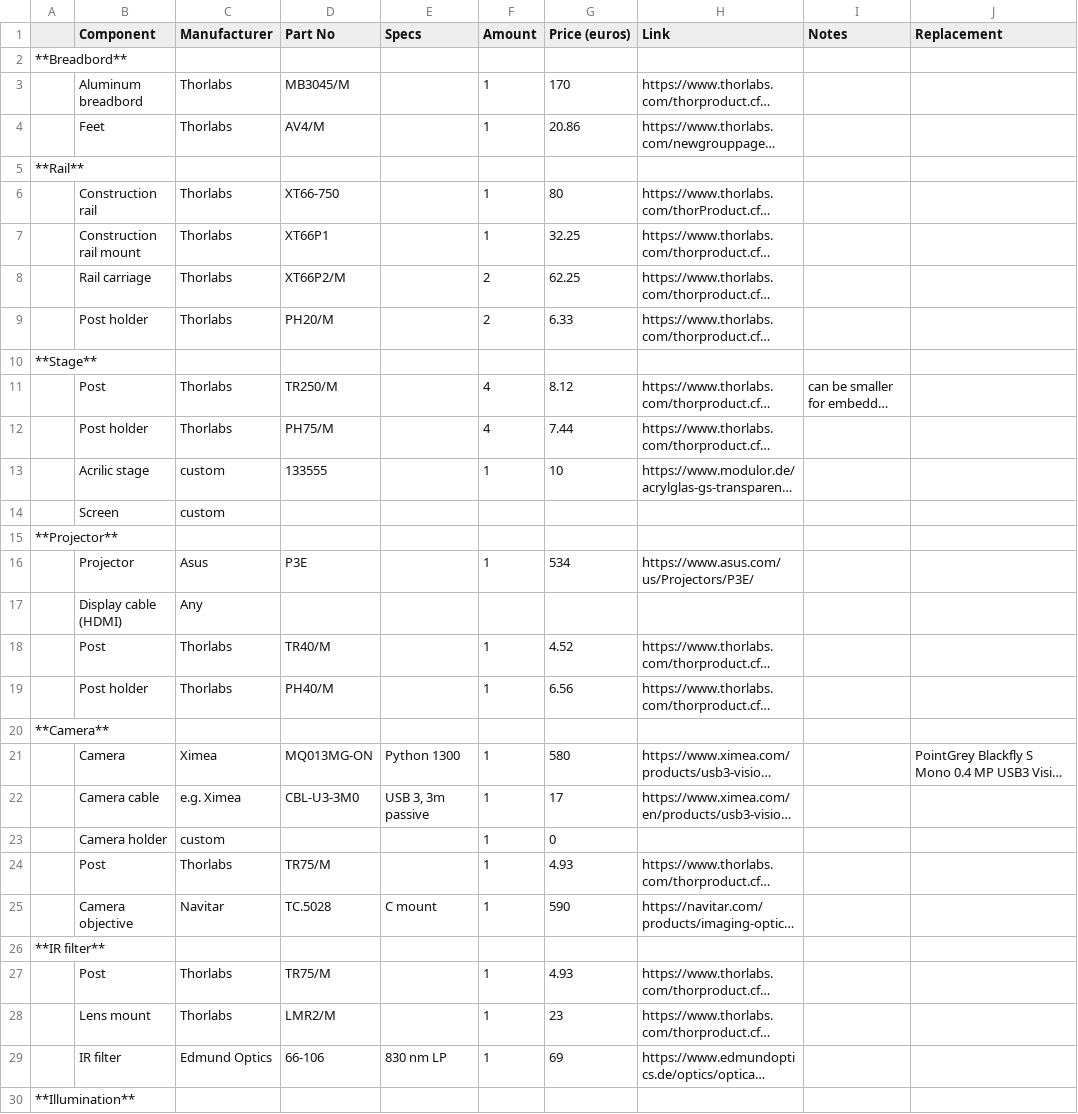
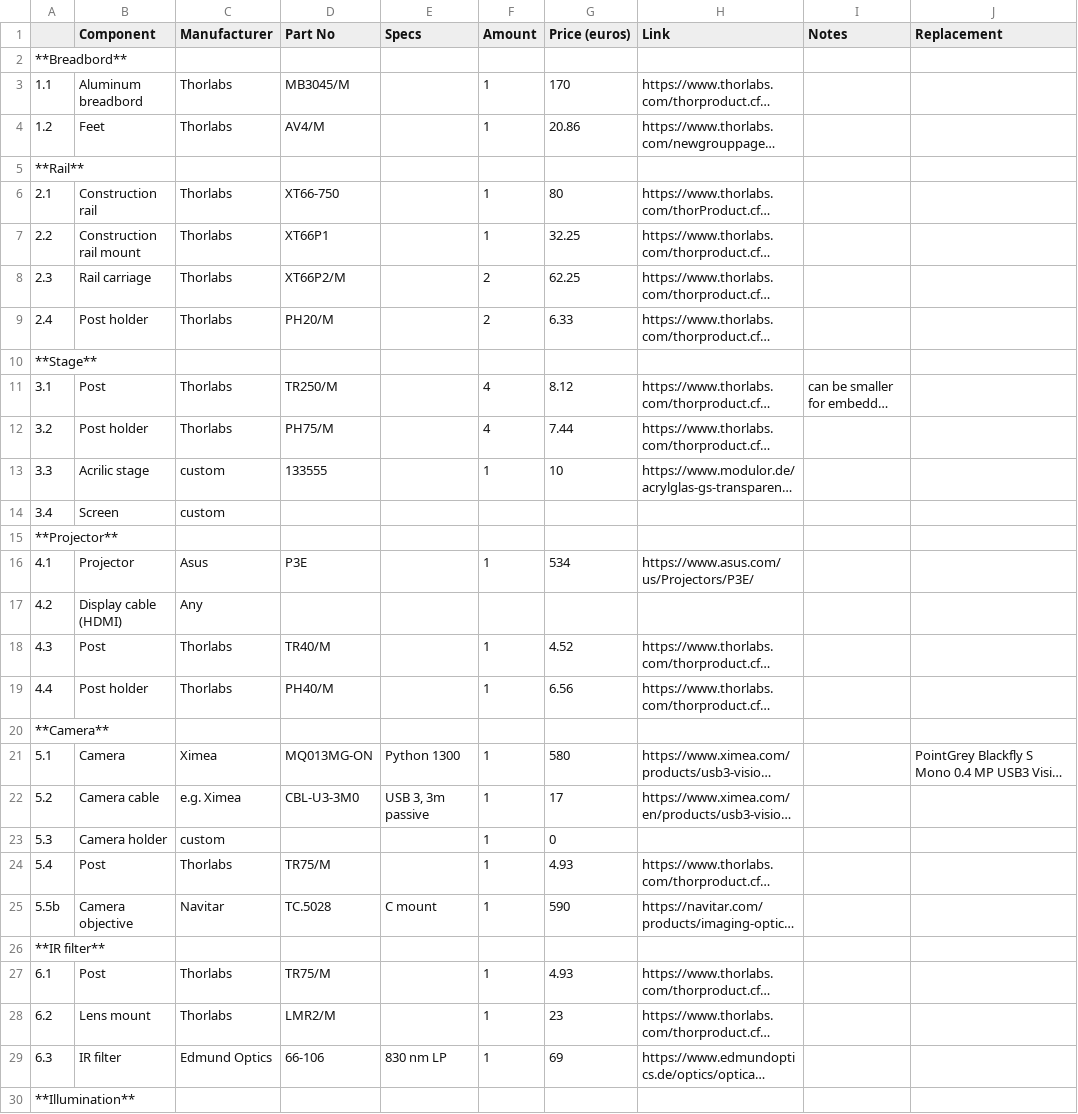
Before and after one commit to portugueslab/stytra, a CSV file: docs/hardware_list/embedded.csv, drawn as a sheet; only a part is shown; long unchanged cells end in …; the diff covers the shown part only; the diff names each change by its address in the sheet, - before the commit and + after, or states it on an @@ line.

```diff
--- a/docs/hardware_list/embedded.csv
+++ b/docs/hardware_list/embedded.csv
-A3: (empty)
+A3: 1.1
-A4: (empty)
+A4: 1.2
-A6: (empty)
+A6: 2.1
-A7: (empty)
+A7: 2.2
-A8: (empty)
+A8: 2.3
-A9: (empty)
+A9: 2.4
-A11: (empty)
+A11: 3.1
-A12: (empty)
+A12: 3.2
-A13: (empty)
+A13: 3.3
-A14: (empty)
+A14: 3.4
-A16: (empty)
+A16: 4.1
-A17: (empty)
+A17: 4.2
-A18: (empty)
+A18: 4.3
-A19: (empty)
+A19: 4.4
-A21: (empty)
+A21: 5.1
-A22: (empty)
+A22: 5.2
-A23: (empty)
+A23: 5.3
-A24: (empty)
+A24: 5.4
-A25: (empty)
+A25: 5.5b
-A27: (empty)
+A27: 6.1
-A28: (empty)
+A28: 6.2
-A29: (empty)
+A29: 6.3
```
Also changed, not shown: 1 added row, 1 removed row and 11 edited cells elsewhere in this file, docs/hardware_list/freely_swimming.csv, 4 other files.
